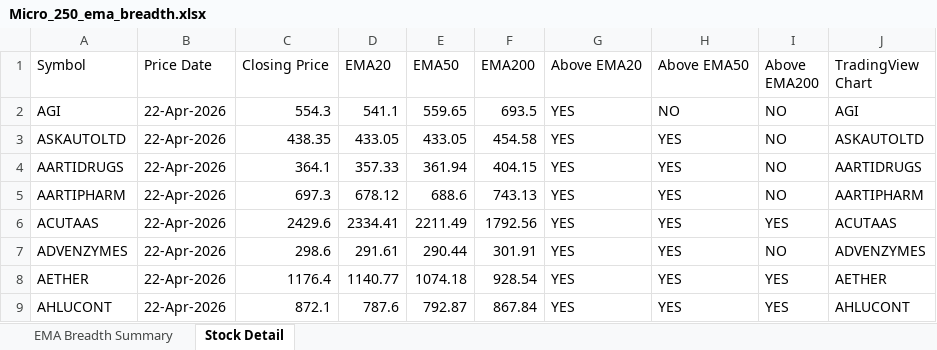
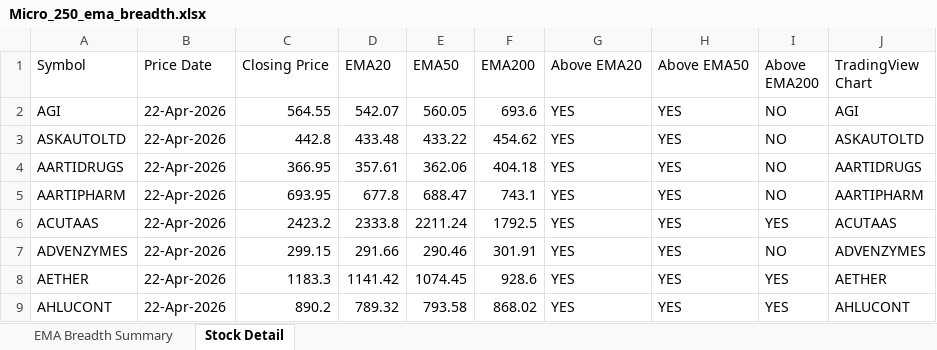
Before and after one commit to nikunj2021/EMA-Screener-, an Excel workbook: Report/EMAReport/Micro_250_ema_breadth.xlsx, sheet Stock Detail, drawn as a sheet; only a part is shown; values as stored, in another font and other column widths than the file's, no cell formats; the diff covers the shown part only; the diff names each change by its address in the sheet, - before the commit and + after, or states it on an @@ line.

```diff
--- a/Report/EMAReport/Micro_250_ema_breadth.xlsx (sheet Stock Detail)
+++ b/Report/EMAReport/Micro_250_ema_breadth.xlsx (sheet Stock Detail)
-C2 (Closing Price): 554.3
+C2 (Closing Price): 564.55
-D2 (EMA20): 541.1
+D2 (EMA20): 542.07
-E2 (EMA50): 559.65
+E2 (EMA50): 560.05
-F2 (EMA200): 693.5
+F2 (EMA200): 693.6
-H2 (Above EMA50): NO
+H2 (Above EMA50): YES
-C3 (Closing Price): 438.35
+C3 (Closing Price): 442.8
-D3 (EMA20): 433.05
+D3 (EMA20): 433.48
-E3 (EMA50): 433.05
+E3 (EMA50): 433.22
-F3 (EMA200): 454.58
+F3 (EMA200): 454.62
-C4 (Closing Price): 364.1
+C4 (Closing Price): 366.95
-D4 (EMA20): 357.33
+D4 (EMA20): 357.61
-E4 (EMA50): 361.94
+E4 (EMA50): 362.06
-F4 (EMA200): 404.15
+F4 (EMA200): 404.18
-C5 (Closing Price): 697.3
+C5 (Closing Price): 693.95
-D5 (EMA20): 678.12
+D5 (EMA20): 677.8
-E5 (EMA50): 688.6
+E5 (EMA50): 688.47
-F5 (EMA200): 743.13
+F5 (EMA200): 743.1
-C6 (Closing Price): 2429.6
+C6 (Closing Price): 2423.2
-D6 (EMA20): 2334.41
+D6 (EMA20): 2333.8
-E6 (EMA50): 2211.49
+E6 (EMA50): 2211.24
-F6 (EMA200): 1792.56
+F6 (EMA200): 1792.5
-C7 (Closing Price): 298.6
+C7 (Closing Price): 299.15
-D7 (EMA20): 291.61
+D7 (EMA20): 291.66
-E7 (EMA50): 290.44
+E7 (EMA50): 290.46
-C8 (Closing Price): 1176.4
+C8 (Closing Price): 1183.3
-D8 (EMA20): 1140.77
+D8 (EMA20): 1141.42
-E8 (EMA50): 1074.18
+E8 (EMA50): 1074.45
-F8 (EMA200): 928.54
+F8 (EMA200): 928.6
-C9 (Closing Price): 872.1
+C9 (Closing Price): 890.2
-D9 (EMA20): 787.6
+D9 (EMA20): 789.32
-E9 (EMA50): 792.87
+E9 (EMA50): 793.58
-F9 (EMA200): 867.84
+F9 (EMA200): 868.02
```
Also changed, not shown: 949 edited cells elsewhere in this sheet, sheet EMA Breadth Summary, cell formats, Report/EMAReport/Micro_250_ema_breadth_history.xlsx, Report/EMAReport/Sectoral_EMA_Analysis.xlsx, 4 other files.
